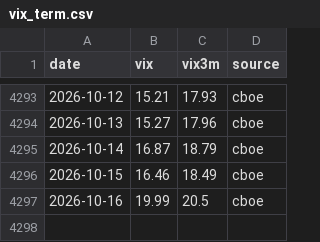
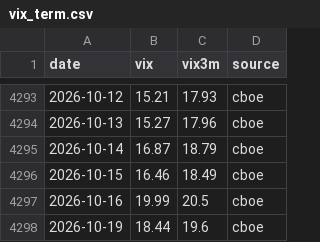
Before and after one commit to Raskull-ux/Options-Bot-Prototype, a CSV file: data/vix_term.csv, drawn as a sheet; only a part is shown, gaps mark what is left out.

```diff
--- a/data/vix_term.csv
+++ b/data/vix_term.csv
@@ -4297 +4297,2 @@ date,vix,vix3m,source
 2026-10-16,19.99,20.5,cboe
+2026-10-19,18.44,19.6,cboe
```
Also changed, not shown: data/collector_run_log.csv, data/earnings_calendar.csv, 9 other files.
